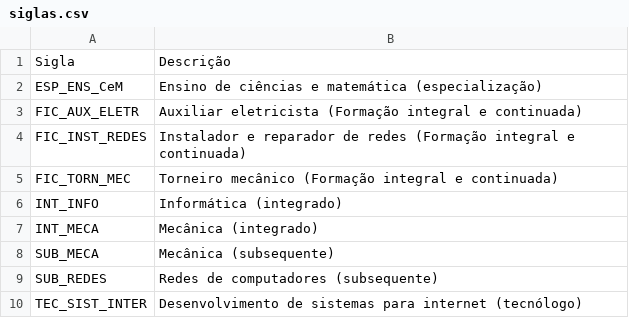
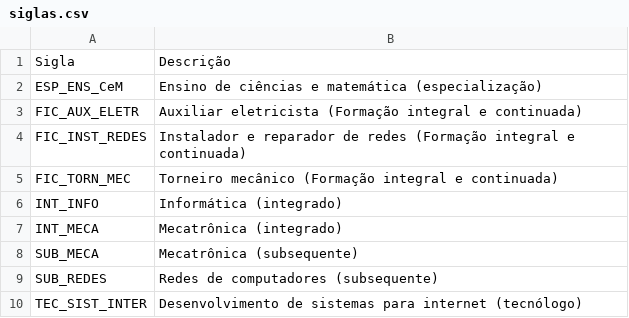
Before and after one commit to jurandysoares/horaula, a CSV file: doc/par/siglas.csv, drawn as a sheet.

Commit message:
Update siglas.csv

```diff
--- a/doc/par/siglas.csv
+++ b/doc/par/siglas.csv
@@ -6,4 +6,4 @@ FIC_TORN_MEC,Torneiro mecânico (Formação integral e continuada)
 INT_INFO,Informática (integrado)
-INT_MECA,Mecânica (integrado)
-SUB_MECA,Mecânica (subsequente)
+INT_MECA,Mecatrônica (integrado)
+SUB_MECA,Mecatrônica (subsequente)
 SUB_REDES,Redes de computadores (subsequente)
```
